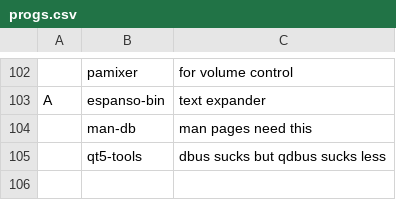
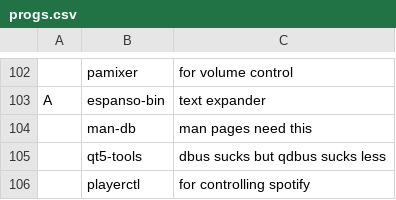
Before and after one commit to Frewacom/FARBS, a CSV file: archi3/progs.csv, drawn as a sheet; only a part is shown, gaps mark what is left out; the diff names each change by its address in the sheet, - before the commit and + after, or states it on an @@ line.

Commit message:
Added playerctl dependency

```diff
--- a/archi3/progs.csv
+++ b/archi3/progs.csv
+row 106:  | playerctl | for controlling spotify
```
